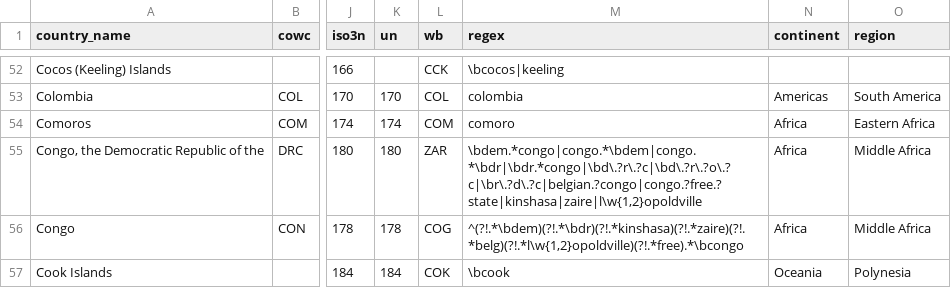
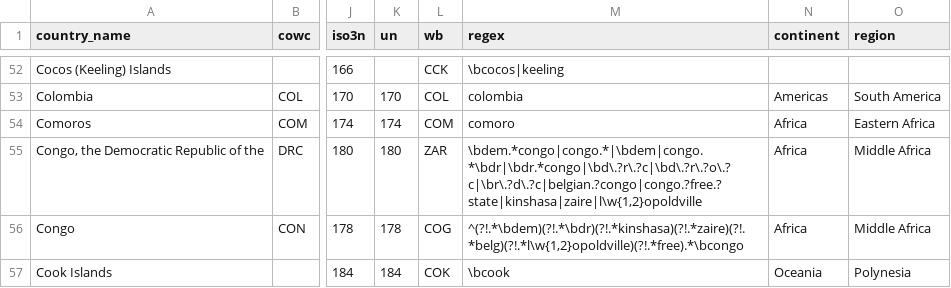
Before and after one commit to landisrm/pycountrycode, a CSV file: countrycode/data/countrycode_data.csv, drawn as a sheet; only a part is shown, gaps mark what is left out; the diff names each change by its address in the sheet, - before the commit and + after, or states it on an @@ line.

```diff
--- a/countrycode/data/countrycode_data.csv
+++ b/countrycode/data/countrycode_data.csv
-M55 (regex): \bdem.*congo|congo.*\bdem|congo.*\bdr|\bdr.*congo|\bd\.?r\.?c|\bd\.?r\.?o\.?c|\br\.?d\.?c|belgian.?congo|congo.?free.?state|kinshasa|zaire|l\w{1,2}opoldville
+M55 (regex): \bdem.*congo|congo.*|\bdem|congo.*\bdr|\bdr.*congo|\bd\.?r\.?c|\bd\.?r\.?o\.?c|\br\.?d\.?c|belgian.?congo|congo.?free.?state|kinshasa|zaire|l\w{1,2}opoldville
```
Also changed, not shown: 8 other files.
